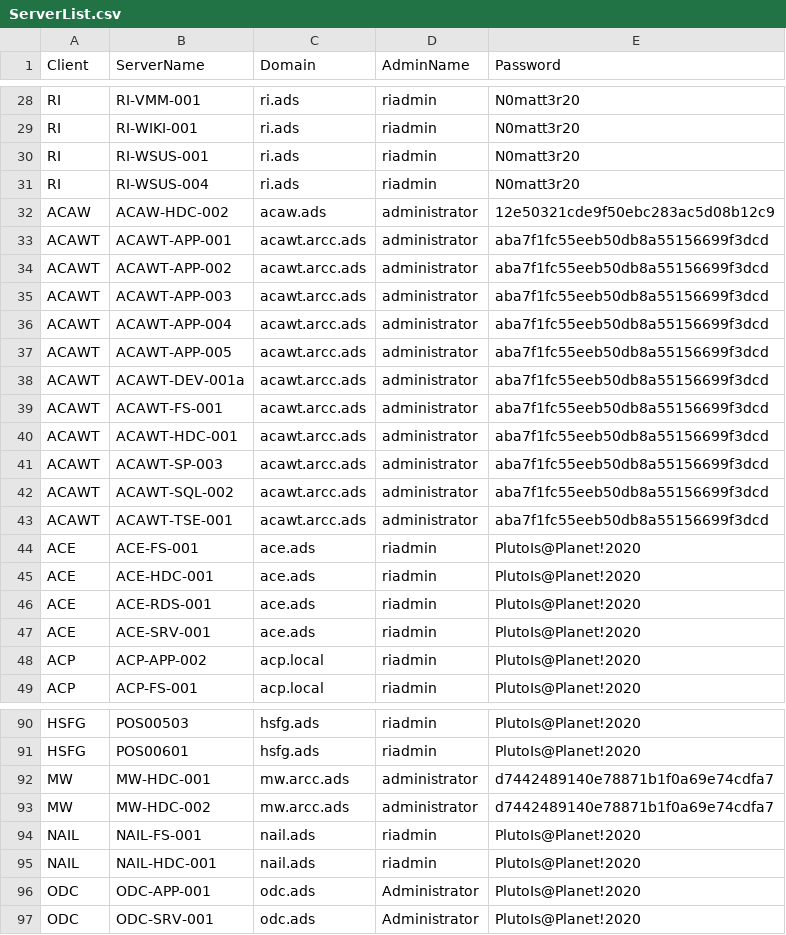
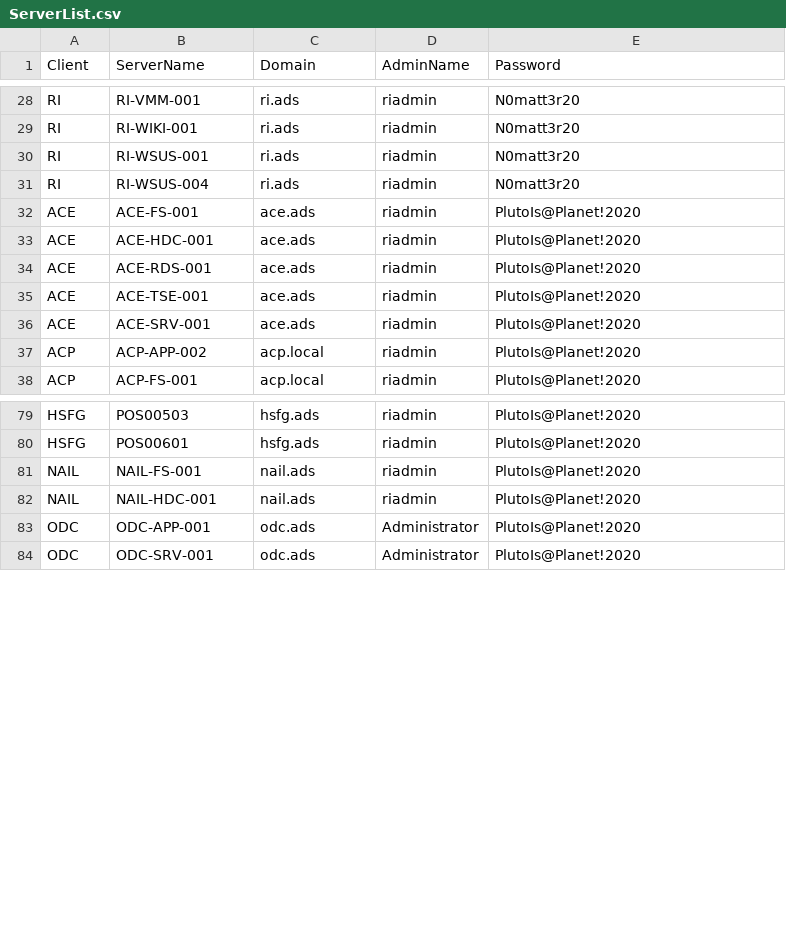
Before and after one commit to dominoguy/Powershell, a CSV file: RegistrySizeCheck/ServerList.csv, drawn as a sheet; only a part is shown, gaps mark what is left out; removed rows and columns are numbered as before the commit, all else as after; the diff covers the shown part only; the diff names each change by its address in the sheet, - before the commit and + after, or states it on an @@ line.

```diff
--- a/RegistrySizeCheck/ServerList.csv
+++ b/RegistrySizeCheck/ServerList.csv
-row 32: ACAW | ACAW-HDC-002 | acaw.ads | administrator | 12e50321cde9f50ebc283ac5d08b12c9
-row 33: ACAWT | ACAWT-APP-001 | acawt.arcc.ads | administrator | aba7f1fc55eeb50db8a55156699f3dcd
-row 34: ACAWT | ACAWT-APP-002 | acawt.arcc.ads | administrator | aba7f1fc55eeb50db8a55156699f3dcd
-row 35: ACAWT | ACAWT-APP-003 | acawt.arcc.ads | administrator | aba7f1fc55eeb50db8a55156699f3dcd
-row 36: ACAWT | ACAWT-APP-004 | acawt.arcc.ads | administrator | aba7f1fc55eeb50db8a55156699f3dcd
-row 37: ACAWT | ACAWT-APP-005 | acawt.arcc.ads | administrator | aba7f1fc55eeb50db8a55156699f3dcd
-row 38: ACAWT | ACAWT-DEV-001a | acawt.arcc.ads | administrator | aba7f1fc55eeb50db8a55156699f3dcd
-row 39: ACAWT | ACAWT-FS-001 | acawt.arcc.ads | administrator | aba7f1fc55eeb50db8a55156699f3dcd
-row 40: ACAWT | ACAWT-HDC-001 | acawt.arcc.ads | administrator | aba7f1fc55eeb50db8a55156699f3dcd
-row 41: ACAWT | ACAWT-SP-003 | acawt.arcc.ads | administrator | aba7f1fc55eeb50db8a55156699f3dcd
-row 42: ACAWT | ACAWT-SQL-002 | acawt.arcc.ads | administrator | aba7f1fc55eeb50db8a55156699f3dcd
-row 43: ACAWT | ACAWT-TSE-001 | acawt.arcc.ads | administrator | aba7f1fc55eeb50db8a55156699f3dcd
+row 35: ACE | ACE-TSE-001 | ace.ads | riadmin | PlutoIs@Planet!2020
-row 92: MW | MW-HDC-001 | mw.arcc.ads | administrator | d7442489140e78871b1f0a69e74cdfa7
-row 93: MW | MW-HDC-002 | mw.arcc.ads | administrator | d7442489140e78871b1f0a69e74cdfa7
```
Also changed, not shown: 2 added rows elsewhere in this file, RegistrySizeCheck/FileSizeCheck-Results.csv, ServerDiskInformation/ServerList.csv, 8 other files.
